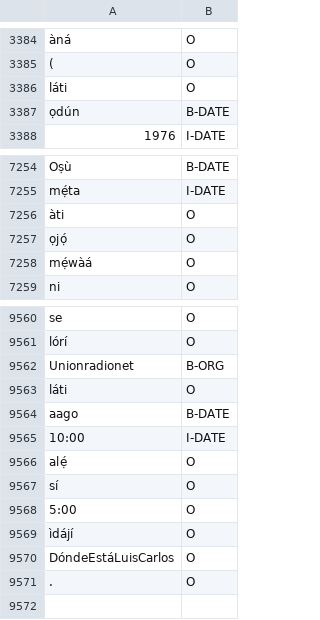
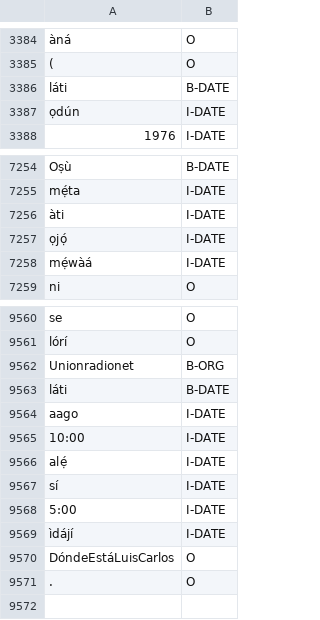
Before and after one commit to ajesujoba/YorubaTwi-Embedding, a TSV file: Yoruba/Yorùbá-NER/train.tsv, drawn as a sheet; only a part is shown, gaps mark what is left out; removed rows and columns are numbered as before the commit, all else as after; the diff names each change by its address in the sheet, - before the commit and + after, or states it on an @@ line.

Commit message:
Add files via upload

```diff
--- a/Yoruba/Yorùbá-NER/train.tsv
+++ b/Yoruba/Yorùbá-NER/train.tsv
-row 3386: láti | O
-row 3387: ọdún | B-DATE
+row 3386: láti | B-DATE
+row 3387: ọdún | I-DATE
-row 7256: àti | O
+row 7256: àti | I-DATE
-B7257:B7258: O
+B7257:B7258: I-DATE
-row 9563: láti | O
+row 9563: láti | B-DATE
-B9564: B-DATE
+B9564: I-DATE
-B9566: O
+B9566: I-DATE
-row 9567: sí | O
+row 9567: sí | I-DATE
-B9568:B9569: O
+B9568:B9569: I-DATE
```
